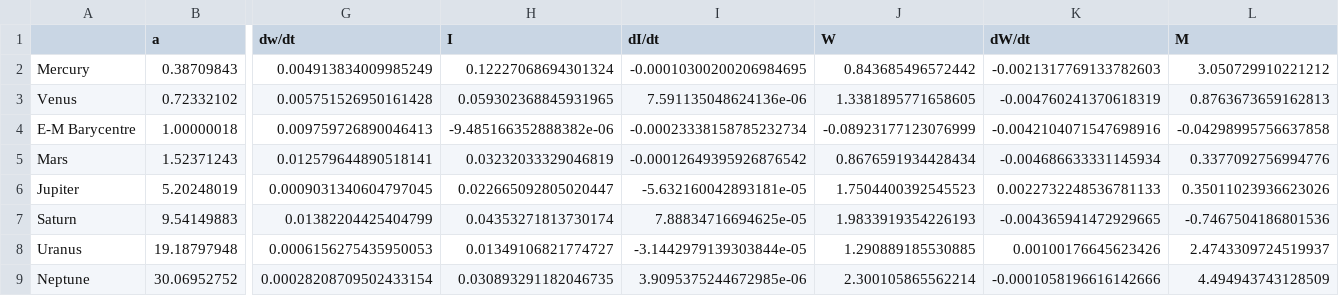
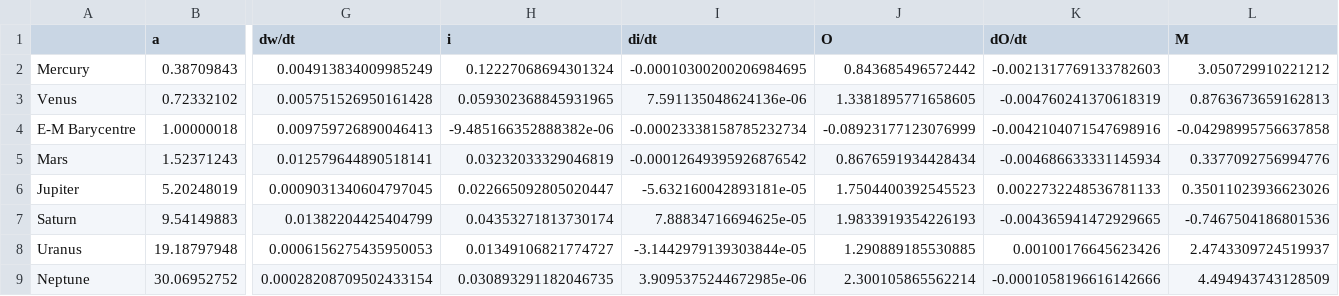
Before and after one commit to martinzf/SolarSystem, a CSV file: keplerel.csv, drawn as a sheet; only a part is shown, gaps mark what is left out; the diff names each change by its address in the sheet, - before the commit and + after, or states it on an @@ line.

Commit message:
relabeling and reorganising data

```diff
--- a/keplerel.csv
+++ b/keplerel.csv
-H1: I
+H1: i
-I1: dI/dt
+I1: di/dt
-J1: W
+J1: O
-K1: dW/dt
+K1: dO/dt
```
Also changed, not shown: 2 other files.
